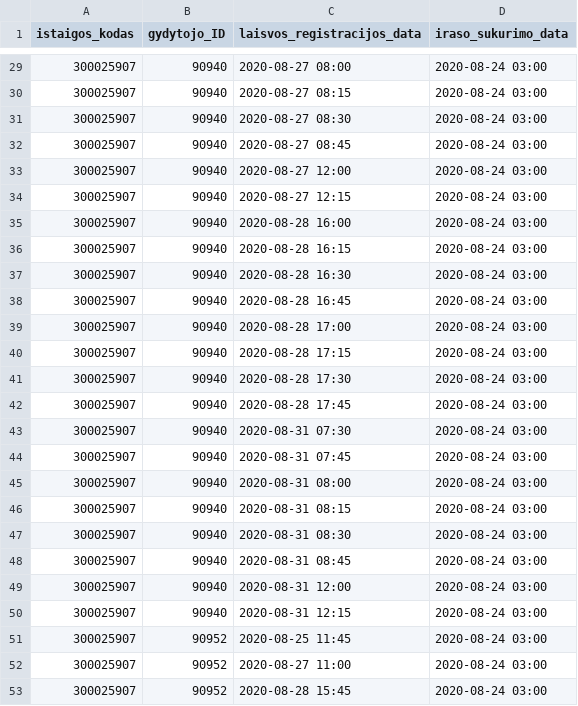
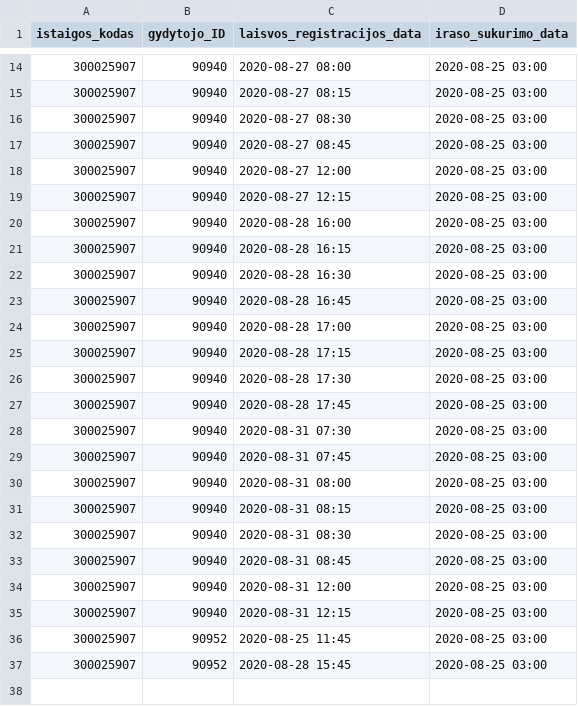
Before and after one commit to sveikatos-klinika/registrations_sveikatos-klinika, a CSV file: 300025907_free_registrations.csv, drawn as a sheet; only a part is shown, gaps mark what is left out; the diff covers the shown part only.

```diff
--- a/300025907_free_registrations.csv
+++ b/300025907_free_registrations.csv
@@ -29,25 +14,24 @@ istaigos_kodas;gydytojo_ID;laisvos_registracijos_data;iraso_sukurimo_data
-300025907;90940;2020-08-27 08:00;2020-08-24 03:00
-300025907;90940;2020-08-27 08:15;2020-08-24 03:00
-300025907;90940;2020-08-27 08:30;2020-08-24 03:00
-300025907;90940;2020-08-27 08:45;2020-08-24 03:00
-300025907;90940;2020-08-27 12:00;2020-08-24 03:00
-300025907;90940;2020-08-27 12:15;2020-08-24 03:00
-300025907;90940;2020-08-28 16:00;2020-08-24 03:00
-300025907;90940;2020-08-28 16:15;2020-08-24 03:00
-300025907;90940;2020-08-28 16:30;2020-08-24 03:00
-300025907;90940;2020-08-28 16:45;2020-08-24 03:00
-300025907;90940;2020-08-28 17:00;2020-08-24 03:00
-300025907;90940;2020-08-28 17:15;2020-08-24 03:00
-300025907;90940;2020-08-28 17:30;2020-08-24 03:00
-300025907;90940;2020-08-28 17:45;2020-08-24 03:00
-300025907;90940;2020-08-31 07:30;2020-08-24 03:00
-300025907;90940;2020-08-31 07:45;2020-08-24 03:00
-300025907;90940;2020-08-31 08:00;2020-08-24 03:00
-300025907;90940;2020-08-31 08:15;2020-08-24 03:00
-300025907;90940;2020-08-31 08:30;2020-08-24 03:00
-300025907;90940;2020-08-31 08:45;2020-08-24 03:00
-300025907;90940;2020-08-31 12:00;2020-08-24 03:00
-300025907;90940;2020-08-31 12:15;2020-08-24 03:00
-300025907;90952;2020-08-25 11:45;2020-08-24 03:00
-300025907;90952;2020-08-27 11:00;2020-08-24 03:00
-300025907;90952;2020-08-28 15:45;2020-08-24 03:00
+300025907;90940;2020-08-27 08:00;2020-08-25 03:00
+300025907;90940;2020-08-27 08:15;2020-08-25 03:00
+300025907;90940;2020-08-27 08:30;2020-08-25 03:00
+300025907;90940;2020-08-27 08:45;2020-08-25 03:00
+300025907;90940;2020-08-27 12:00;2020-08-25 03:00
+300025907;90940;2020-08-27 12:15;2020-08-25 03:00
+300025907;90940;2020-08-28 16:00;2020-08-25 03:00
+300025907;90940;2020-08-28 16:15;2020-08-25 03:00
+300025907;90940;2020-08-28 16:30;2020-08-25 03:00
+300025907;90940;2020-08-28 16:45;2020-08-25 03:00
+300025907;90940;2020-08-28 17:00;2020-08-25 03:00
+300025907;90940;2020-08-28 17:15;2020-08-25 03:00
+300025907;90940;2020-08-28 17:30;2020-08-25 03:00
+300025907;90940;2020-08-28 17:45;2020-08-25 03:00
+300025907;90940;2020-08-31 07:30;2020-08-25 03:00
+300025907;90940;2020-08-31 07:45;2020-08-25 03:00
+300025907;90940;2020-08-31 08:00;2020-08-25 03:00
+300025907;90940;2020-08-31 08:15;2020-08-25 03:00
+300025907;90940;2020-08-31 08:30;2020-08-25 03:00
+300025907;90940;2020-08-31 08:45;2020-08-25 03:00
+300025907;90940;2020-08-31 12:00;2020-08-25 03:00
+300025907;90940;2020-08-31 12:15;2020-08-25 03:00
+300025907;90952;2020-08-25 11:45;2020-08-25 03:00
+300025907;90952;2020-08-28 15:45;2020-08-25 03:00
```
Also changed, not shown: 15 removed rows and 12 edited cells elsewhere in this file.
